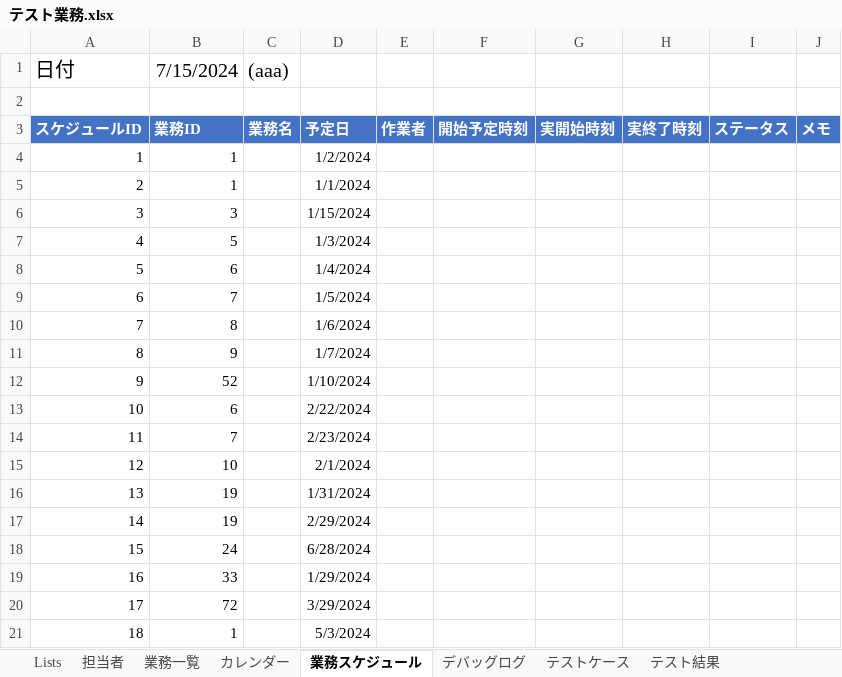
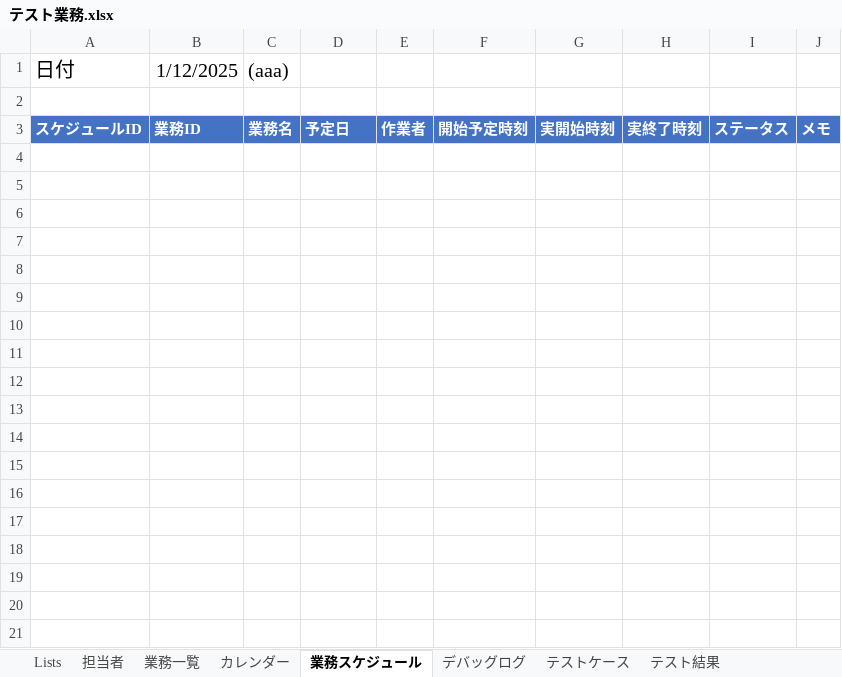
Before and after one commit to mkuwan/TaskManaging, an Excel workbook: テスト業務.xlsx, sheet 業務スケジュール, drawn as a sheet; values as stored, in another font and other column widths than the file's, no borders; charts and pictures and table styles not drawn; the diff names each change by its address in the sheet, - before the commit and + after, or states it on an @@ line.

```diff
--- a/テスト業務.xlsx (sheet 業務スケジュール)
+++ b/テスト業務.xlsx (sheet 業務スケジュール)
-B1: 7/15/2024
+B1: 1/12/2025
-row 4: 1 | 1 |  | 1/2/2024
-row 5: 2 | 1 |  | 1/1/2024
-row 6: 3 | 3 |  | 1/15/2024
-row 7: 4 | 5 |  | 1/3/2024
-row 8: 5 | 6 |  | 1/4/2024
-row 9: 6 | 7 |  | 1/5/2024
-row 10: 7 | 8 |  | 1/6/2024
-row 11: 8 | 9 |  | 1/7/2024
-row 12: 9 | 52 |  | 1/10/2024
-row 13: 10 | 6 |  | 2/22/2024
-row 14: 11 | 7 |  | 2/23/2024
-row 15: 12 | 10 |  | 2/1/2024
-row 16: 13 | 19 |  | 1/31/2024
-row 17: 14 | 19 |  | 2/29/2024
-row 18: 15 | 24 |  | 6/28/2024
-row 19: 16 | 33 |  | 1/29/2024
-row 20: 17 | 72 |  | 3/29/2024
-row 21: 18 | 1 |  | 5/3/2024
```
Also changed, not shown: sheet テストケース, sheet テスト結果, sheet デバッグログ, sheet 業務一覧, sheet カレンダー, 業務.xlsx.
